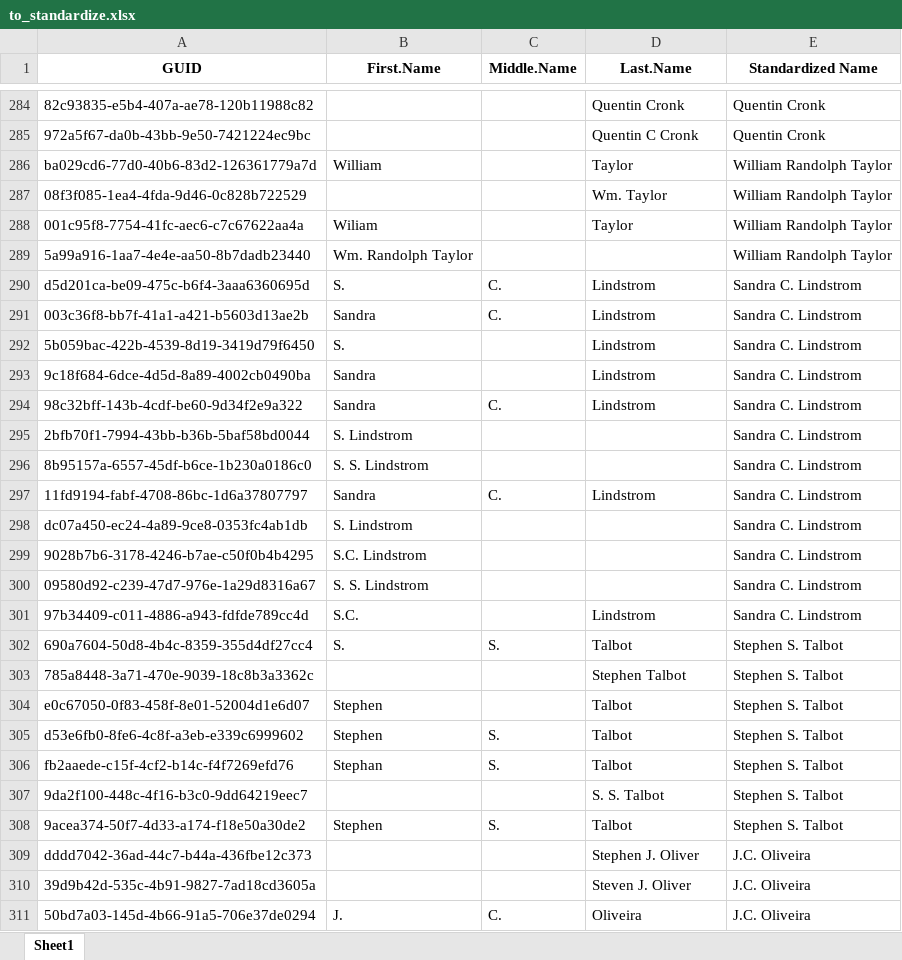
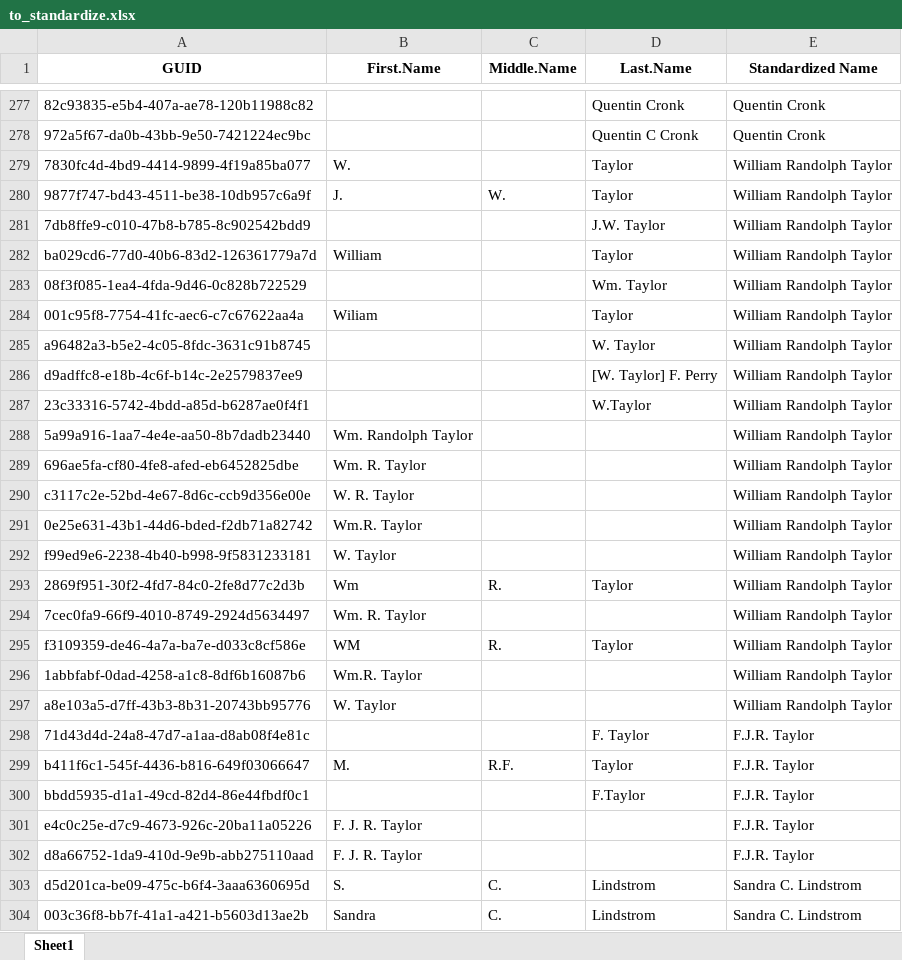
Before and after one commit to Gromulus-Romulus/Beaty-Name-Standardization-2024, an Excel workbook: to_standardize.xlsx, sheet Sheet1, drawn as a sheet; only a part is shown, gaps mark what is left out; the shorter side is filled out with more unchanged rows; values as stored, in another font and other column widths than the file's, no borders; the diff covers the shown part only; the diff names each change by its address in the sheet, - before the commit and + after, or states it on an @@ line.

Commit message:
Working on the Taylors
FJR, TMC, and Roy.

```diff
--- a/to_standardize.xlsx (sheet Sheet1)
+++ b/to_standardize.xlsx (sheet Sheet1)
+row 279: 7830fc4d-4bd9-4414-9899-4f19a85ba077 | W. |  | Taylor | William Randolph Taylor
+row 280: 9877f747-bd43-4511-be38-10db957c6a9f | J. | W. | Taylor | William Randolph Taylor
+row 281: 7db8ffe9-c010-47b8-b785-8c902542bdd9 |  |  | J.W. Taylor | William Randolph Taylor
+row 285: a96482a3-b5e2-4c05-8fdc-3631c91b8745 |  |  | W. Taylor | William Randolph Taylor
+row 286: d9adffc8-e18b-4c6f-b14c-2e2579837ee9 |  |  | [W. Taylor] F. Perry | William Randolph Taylor
+row 287: 23c33316-5742-4bdd-a85d-b6287ae0f4f1 |  |  | W.Taylor | William Randolph Taylor
+row 289: 696ae5fa-cf80-4fe8-afed-eb6452825dbe | Wm. R. Taylor |  |  | William Randolph Taylor
+row 290: c3117c2e-52bd-4e67-8d6c-ccb9d356e00e | W. R. Taylor |  |  | William Randolph Taylor
+row 291: 0e25e631-43b1-44d6-bded-f2db71a82742 | Wm.R. Taylor |  |  | William Randolph Taylor
+row 292: f99ed9e6-2238-4b40-b998-9f5831233181 | W. Taylor |  |  | William Randolph Taylor
+row 293: 2869f951-30f2-4fd7-84c0-2fe8d77c2d3b | Wm | R. | Taylor | William Randolph Taylor
+row 294: 7cec0fa9-66f9-4010-8749-2924d5634497 | Wm. R. Taylor |  |  | William Randolph Taylor
+row 295: f3109359-de46-4a7a-ba7e-d033c8cf586e | WM | R. | Taylor | William Randolph Taylor
+row 296: 1abbfabf-0dad-4258-a1c8-8df6b16087b6 | Wm.R. Taylor |  |  | William Randolph Taylor
+row 297: a8e103a5-d7ff-43b3-8b31-20743bb95776 | W. Taylor |  |  | William Randolph Taylor
+row 298: 71d43d4d-24a8-47d7-a1aa-d8ab08f4e81c |  |  | F. Taylor | F.J.R. Taylor
+row 299: b411f6c1-545f-4436-b816-649f03066647 | M. | R.F. | Taylor | F.J.R. Taylor
+row 300: bbdd5935-d1a1-49cd-82d4-86e44fbdf0c1 |  |  | F.Taylor | F.J.R. Taylor
+row 301: e4c0c25e-d7c9-4673-926c-20ba11a05226 | F. J. R. Taylor |  |  | F.J.R. Taylor
+row 302: d8a66752-1da9-410d-9e9b-abb275110aad | F. J. R. Taylor |  |  | F.J.R. Taylor
```
Also changed, not shown: 2 added rows and 9 removed rows elsewhere in this sheet, 1 other file.
